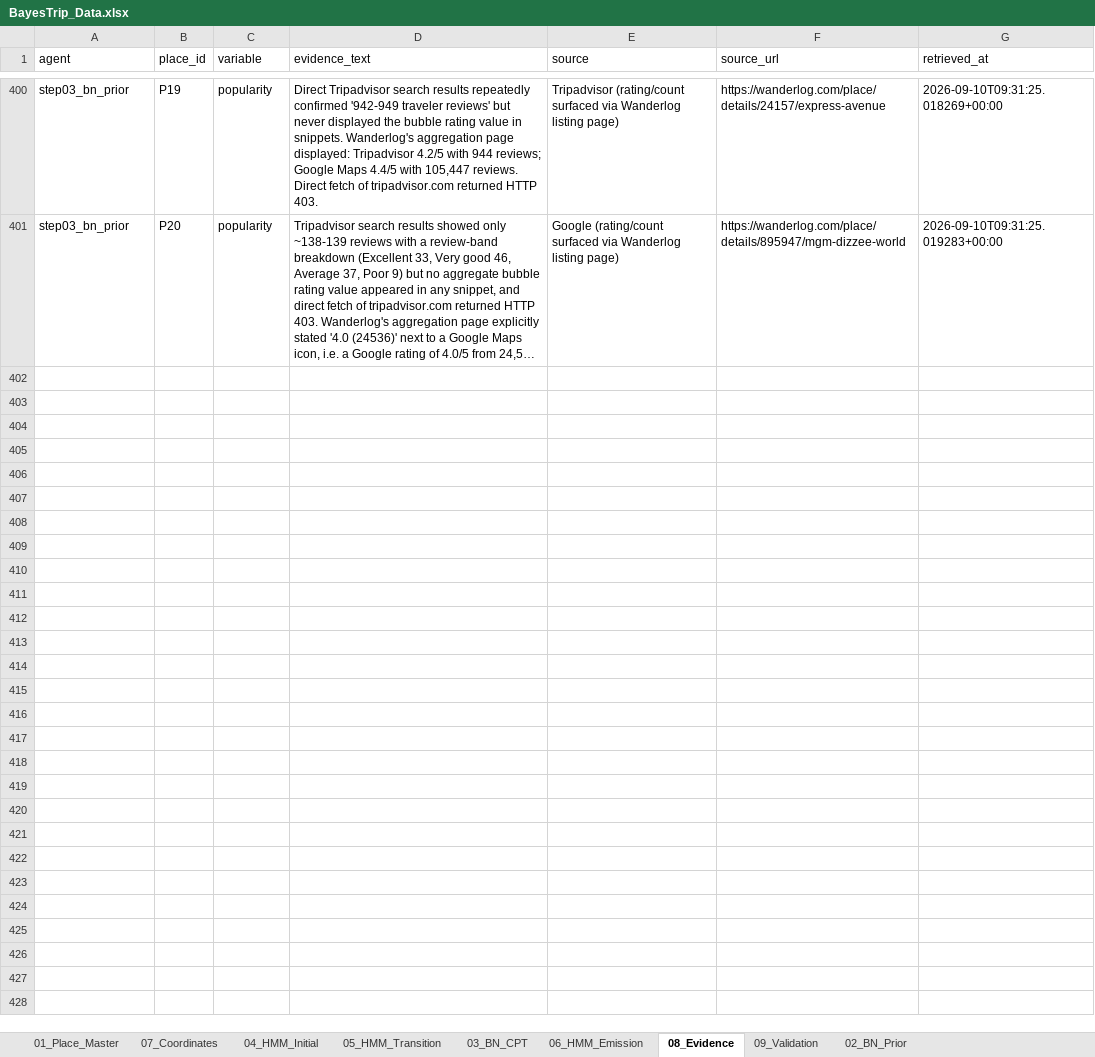
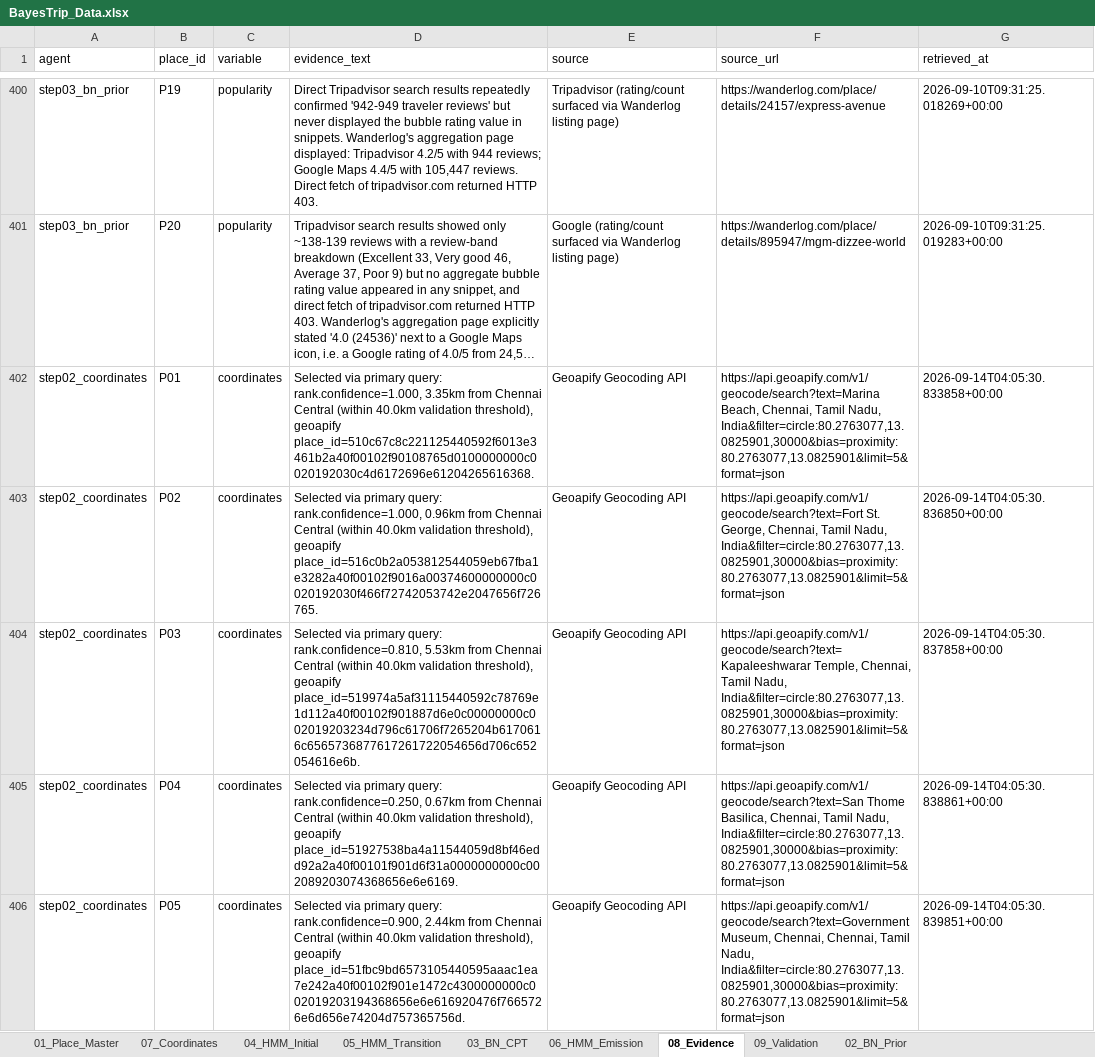
Before and after one commit to CortexCrew/BayesTrip, an Excel workbook: data/BayesTrip_Data.xlsx, sheet 08_Evidence, drawn as a sheet; only a part is shown, gaps mark what is left out; long unchanged cells end in …; values as stored, in another font and other column widths than the file's, no borders; the diff covers the shown part only; the diff names each change by its address in the sheet, - before the commit and + after, or states it on an @@ line.

Commit message:
fix: run the Geoapify coordinate agent, catch two false-positive matches
Ran step02_coordinates.py against the real Geoapify API for the first
time. The initial run silently produced two classes of wrong data that
the existing checks didn't catch:

1. Three places (San Thome Basilica, Vandalur Zoo, DakshinaChitra)
   resolved to plain 'Chennai' city center at confidence 0.25
   (Geoapify's city/district-level fallback when it can't match the
   actual POI) -- within the distance-from-center validation, so it
   was accepted as if it were a real match. Added MIN_CONFIDENCE (0.5)
   to reject these.
2. Vivekananda House resolved to the real but unrelated 'Vivekananda
   College' at confidence 1.0 (a genuine full_match -- just to the
   wrong nearby place). Confidence alone can't catch this, so added a
   category-word check: the last significant word of the canonical
   name (e.g. 'House', 'Basilica', 'Temple') must appear in the
   matched result, rejecting same-area/similar-name mismatches.

Also fixed two geocode_query fallbacks that were tuned for the earlier
Nominatim implementation and don't work the same way against Geoapify
(San Thome Basilica's fallback now targets 'St Thomas Basilica'; the
zoo's fallback drops the parenthetical alt-name, which broke Geoapify's
parser entirely).

Result: 18/20 places resolved correctly and verified. DakshinaChitra
and Vivekananda House could not be resolved by any query tried and are
correctly left blank with confidence 'needs_manual_review' rather than
guessed -- both will need a coordinate sourced by hand or a working
alternate query.

Note for follow-up: 04_HMM_Initial, 05_HMM_Transition and
06_HMM_Emission were computed from the old Nominatim coordinates and
are now stale relative to this table; re-running them is out of scope
for this commit (per the coordinate-step-only instruction) but they'll
need it before they're consistent again, and steps 5/6 (OSRM) can't
run for DakshinaChitra/Vivekananda House until those two coordinates
are resolved.

```diff
--- a/data/BayesTrip_Data.xlsx (sheet 08_Evidence)
+++ b/data/BayesTrip_Data.xlsx (sheet 08_Evidence)
+row 402: step02_coordinates | P01 | coordinates | Selected via primary query: rank.confidence=1.000, 3.35km from Chennai Central (within 40.0km validation threshold), geoapify place_id=510c67c8c221125440592f6013e3461b2a40f00102f90108765d0100000000c0020192030c4d6172696e61204265616368. | Geoapify Geocoding API | https://api.geoapify.com/v1/geocode/search?text=Marina Beach, Chennai, Tamil Nadu, India&filter=circle:80.2763077,13.0825901,30000&bias=proximity:80.2763077,13.0825901&limit=5&format=json | 2026-09-14T04:05:30.833858+00:00
+row 403: step02_coordinates | P02 | coordinates | Selected via primary query: rank.confidence=1.000, 0.96km from Chennai Central (within 40.0km validation threshold), geoapify place_id=516c0b2a053812544059eb67fba1e3282a40f00102f9016a00374600000000c0020192030f466f72742053742e2047656f726765. | Geoapify Geocoding API | https://api.geoapify.com/v1/geocode/search?text=Fort St. George, Chennai, Tamil Nadu, India&filter=circle:80.2763077,13.0825901,30000&bias=proximity:80.2763077,13.0825901&limit=5&format=json | 2026-09-14T04:05:30.836850+00:00
+row 404: step02_coordinates | P03 | coordinates | Selected via primary query: rank.confidence=0.810, 5.53km from Chennai Central (within 40.0km validation threshold), geoapify place_id=519974a5af31115440592c78769e1d112a40f00102f901887d6e0c00000000c002019203234d796c61706f7265204b6170616c6565736877617261722054656d706c652054616e6b. | Geoapify Geocoding API | https://api.geoapify.com/v1/geocode/search?text=Kapaleeshwarar Temple, Chennai, Tamil Nadu, India&filter=circle:80.2763077,13.0825901,30000&bias=proximity:80.2763077,13.0825901&limit=5&format=json | 2026-09-14T04:05:30.837858+00:00
+row 405: step02_coordinates | P04 | coordinates | Selected via primary query: rank.confidence=0.250, 0.67km from Chennai Central (within 40.0km validation threshold), geoapify place_id=51927538ba4a11544059d8bf46edd92a2a40f00101f901d6f31a0000000000c002089203074368656e6e6169. | Geoapify Geocoding API | https://api.geoapify.com/v1/geocode/search?text=San Thome Basilica, Chennai, Tamil Nadu, India&filter=circle:80.2763077,13.0825901,30000&bias=proximity:80.2763077,13.0825901&limit=5&format=json | 2026-09-14T04:05:30.838861+00:00
+row 406: step02_coordinates | P05 | coordinates | Selected via primary query: rank.confidence=0.900, 2.44km from Chennai Central (within 40.0km validation threshold), geoapify place_id=51fbc9bd6573105440595aaac1ea7e242a40f00102f901e1472c4300000000c002019203194368656e6e616920476f7665726e6d656e74204d757365756d. | Geoapify Geocoding API | https://api.geoapify.com/v1/geocode/search?text=Government Museum, Chennai, Chennai, Tamil Nadu, India&filter=circle:80.2763077,13.0825901,30000&bias=proximity:80.2763077,13.0825901&limit=5&format=json | 2026-09-14T04:05:30.839851+00:00
```
Also changed, not shown: 75 added rows elsewhere in this sheet, sheet 07_Coordinates, 4 other files.
